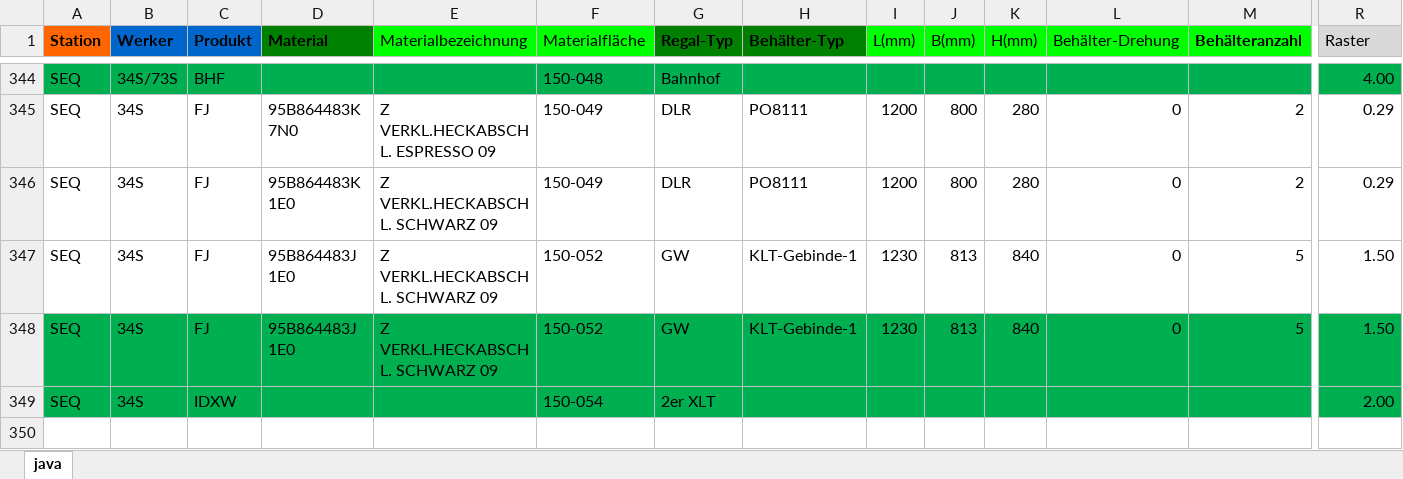
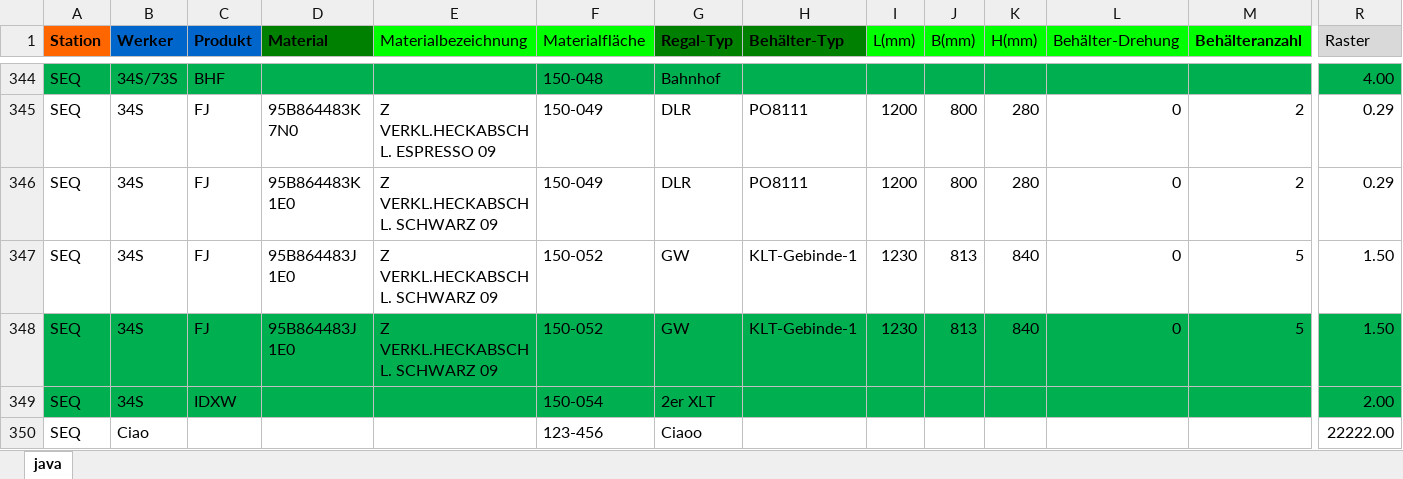
Before and after one commit to por-stack/project-study, an Excel workbook: src/main/java/Java.xlsx, sheet java, drawn as a sheet; only a part is shown, gaps mark what is left out; values as stored, in another font and other column widths than the file's, no borders; rows hold the shown columns only; the diff names each change by its address in the sheet, - before the commit and + after, or states it on an @@ line.

Commit message:
Excelö

```diff
--- a/src/main/java/Java.xlsx (sheet java)
+++ b/src/main/java/Java.xlsx (sheet java)
+row 350: SEQ | Ciao |  |  |  | 123-456 | Ciaoo |  |  |  |  |  |  | 22222.00
```
Also changed, not shown: target/classes/Java.xlsx, 7 other files.
